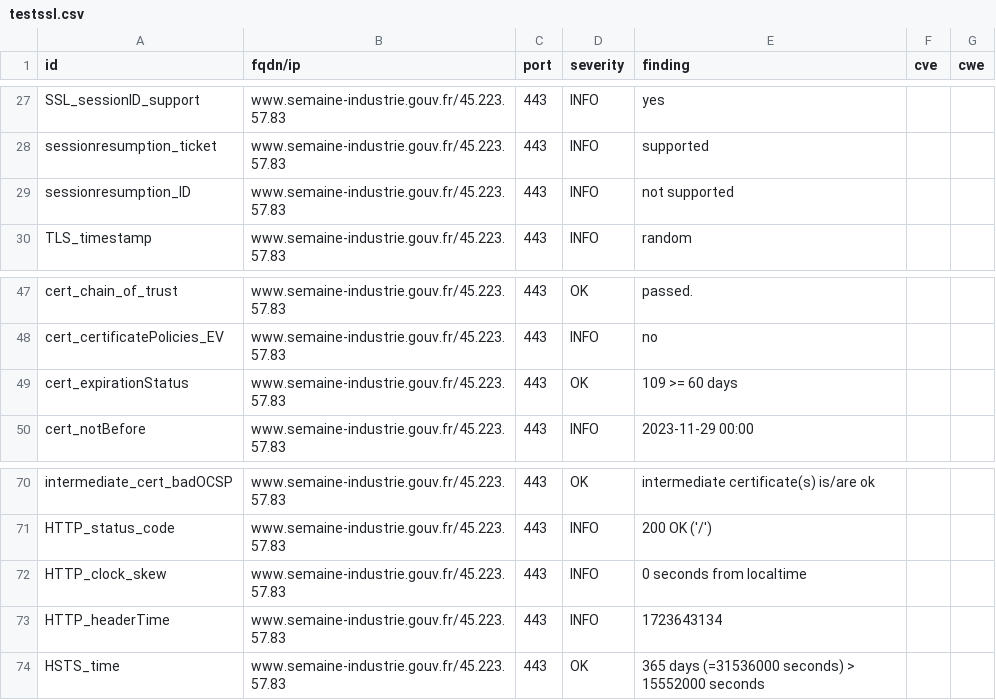
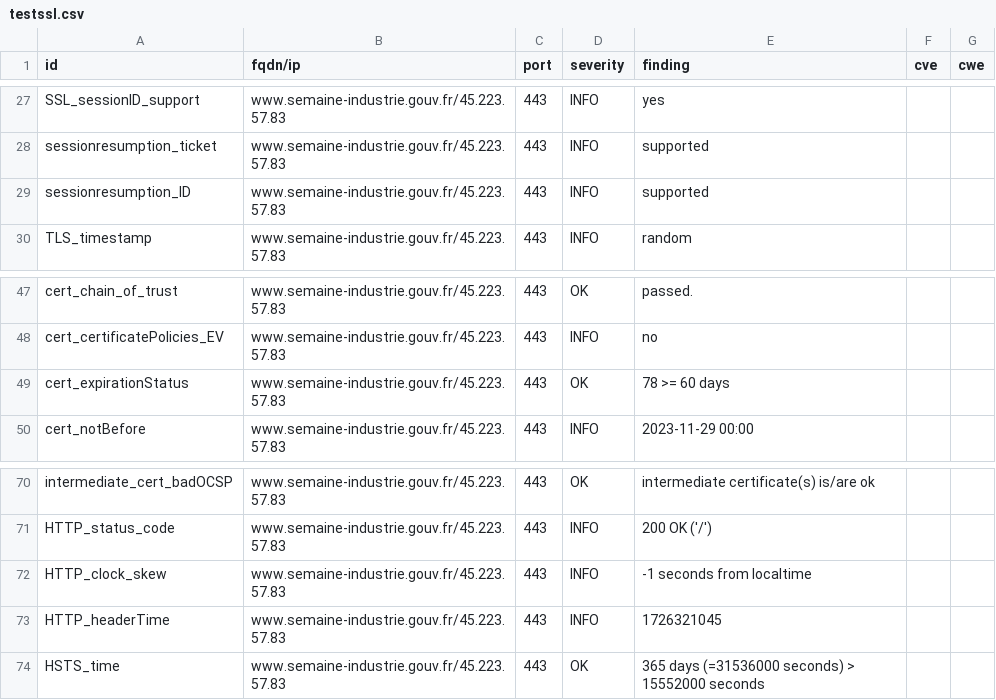
Before and after one commit to GKO-org/dashlordPrd9, a CSV file: results/aHR0cHM6Ly93d3cuc2VtYWluZS1pbmR1c3RyaWUuZ291di5mcg==/testssl.csv, drawn as a sheet; only a part is shown, gaps mark what is left out.

```diff
--- a/results/aHR0cHM6Ly93d3cuc2VtYWluZS1pbmR1c3RyaWUuZ291di5mcg==/testssl.csv
+++ b/results/aHR0cHM6Ly93d3cuc2VtYWluZS1pbmR1c3RyaWUuZ291di5mcg==/testssl.csv
@@ -28,3 +28,3 @@
 "sessionresumption_ticket","www.semaine-industrie.gouv.fr/45.223.57.83","443","INFO","supported","",""
-"sessionresumption_ID","www.semaine-industrie.gouv.fr/45.223.57.83","443","INFO","not supported","",""
+"sessionresumption_ID","www.semaine-industrie.gouv.fr/45.223.57.83","443","INFO","supported","",""
 "TLS_timestamp","www.semaine-industrie.gouv.fr/45.223.57.83","443","INFO","random","",""
@@ -48,3 +48,3 @@
 "cert_certificatePolicies_EV","www.semaine-industrie.gouv.fr/45.223.57.83","443","INFO","no","",""
-"cert_expirationStatus","www.semaine-industrie.gouv.fr/45.223.57.83","443","OK","109 >= 60 days","",""
+"cert_expirationStatus","www.semaine-industrie.gouv.fr/45.223.57.83","443","OK","78 >= 60 days","",""
 "cert_notBefore","www.semaine-industrie.gouv.fr/45.223.57.83","443","INFO","2023-11-29 00:00","",""
@@ -71,4 +71,4 @@
 "HTTP_status_code","www.semaine-industrie.gouv.fr/45.223.57.83","443","INFO","200 OK ('/')","",""
-"HTTP_clock_skew","www.semaine-industrie.gouv.fr/45.223.57.83","443","INFO","0 seconds from localtime","",""
-"HTTP_headerTime","www.semaine-industrie.gouv.fr/45.223.57.83","443","INFO","1723643134","",""
+"HTTP_clock_skew","www.semaine-industrie.gouv.fr/45.223.57.83","443","INFO","-1 seconds from localtime","",""
+"HTTP_headerTime","www.semaine-industrie.gouv.fr/45.223.57.83","443","INFO","1726321045","",""
 "HSTS_time","www.semaine-industrie.gouv.fr/45.223.57.83","443","OK","365 days (=31536000 seconds) > 15552000 seconds","",""
```
Also changed, not shown: 10 other files.
